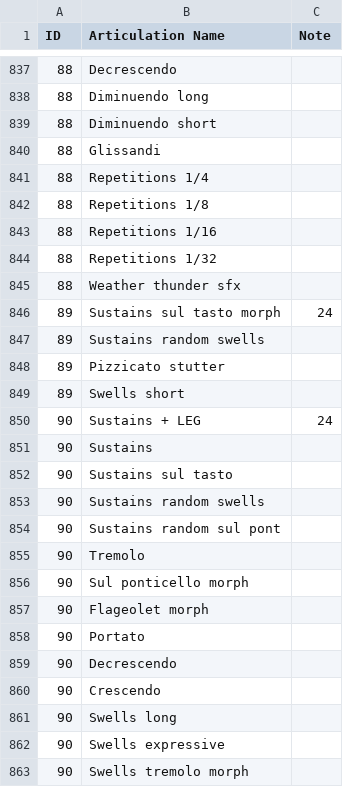
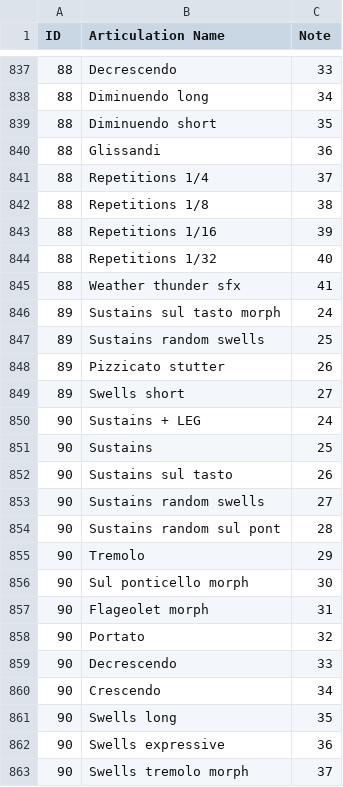
Before and after one commit to johanngrillenbeck/MCTM, a CSV file: Ressources/JG_SCORING_TEMPLATE_2025-11_KEY_SWITCHES.csv, drawn as a sheet; only a part is shown, gaps mark what is left out; the diff covers the shown part only.

```diff
--- a/Ressources/JG_SCORING_TEMPLATE_2025-11_KEY_SWITCHES.csv
+++ b/Ressources/JG_SCORING_TEMPLATE_2025-11_KEY_SWITCHES.csv
@@ -837,27 +837,27 @@ ID;Articulation Name;Note
-88;Decrescendo;
-88;Diminuendo long;
-88;Diminuendo short;
-88;Glissandi;
-88;Repetitions 1/4;
-88;Repetitions 1/8;
-88;Repetitions 1/16;
-88;Repetitions 1/32;
-88;Weather thunder sfx;
+88;Decrescendo;33
+88;Diminuendo long;34
+88;Diminuendo short;35
+88;Glissandi;36
+88;Repetitions 1/4;37
+88;Repetitions 1/8;38
+88;Repetitions 1/16;39
+88;Repetitions 1/32;40
+88;Weather thunder sfx;41
 89;Sustains sul tasto morph;24
-89;Sustains random swells;
-89;Pizzicato stutter;
-89;Swells short;
+89;Sustains random swells;25
+89;Pizzicato stutter;26
+89;Swells short;27
 90;Sustains + LEG;24
-90;Sustains;
-90;Sustains sul tasto;
-90;Sustains random swells;
-90;Sustains random sul pont;
-90;Tremolo;
-90;Sul ponticello morph;
-90;Flageolet morph;
-90;Portato;
-90;Decrescendo;
-90;Crescendo;
-90;Swells long;
-90;Swells expressive;
-90;Swells tremolo morph;
+90;Sustains;25
+90;Sustains sul tasto;26
+90;Sustains random swells;27
+90;Sustains random sul pont;28
+90;Tremolo;29
+90;Sul ponticello morph;30
+90;Flageolet morph;31
+90;Portato;32
+90;Decrescendo;33
+90;Crescendo;34
+90;Swells long;35
+90;Swells expressive;36
+90;Swells tremolo morph;37
```
Also changed, not shown: 94 edited cells elsewhere in this file, 1 other file.
